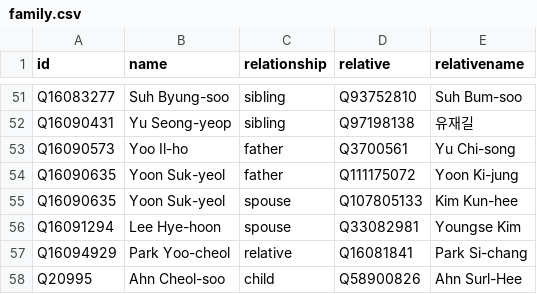
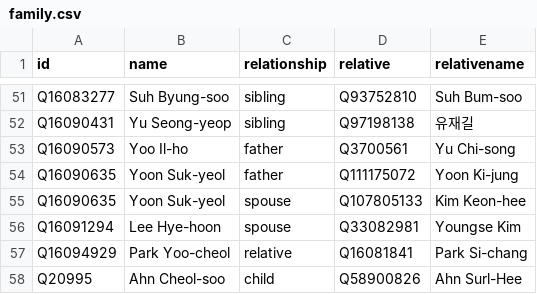
Before and after one commit to every-politician-scrapers/south-korea-ministers, a CSV file: html/family.csv, drawn as a sheet; only a part is shown, gaps mark what is left out.

```diff
--- a/html/family.csv
+++ b/html/family.csv
@@ -54,3 +54,3 @@ Q16090573,Yoo Il-ho,father,Q3700561,Yu Chi-song
 Q16090635,Yoon Suk-yeol,father,Q111175072,Yoon Ki-jung
-Q16090635,Yoon Suk-yeol,spouse,Q107805133,Kim Kun-hee
+Q16090635,Yoon Suk-yeol,spouse,Q107805133,Kim Keon-hee
 Q16091294,Lee Hye-hoon,spouse,Q33082981,Youngse Kim
```
Also changed, not shown: html/legislators.csv.
